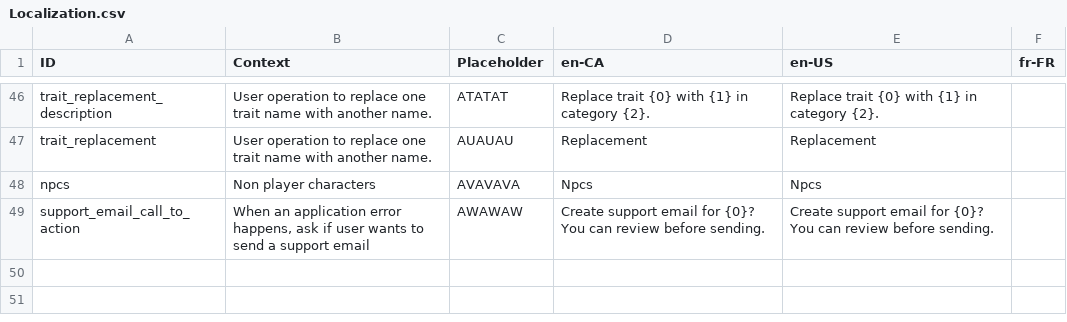
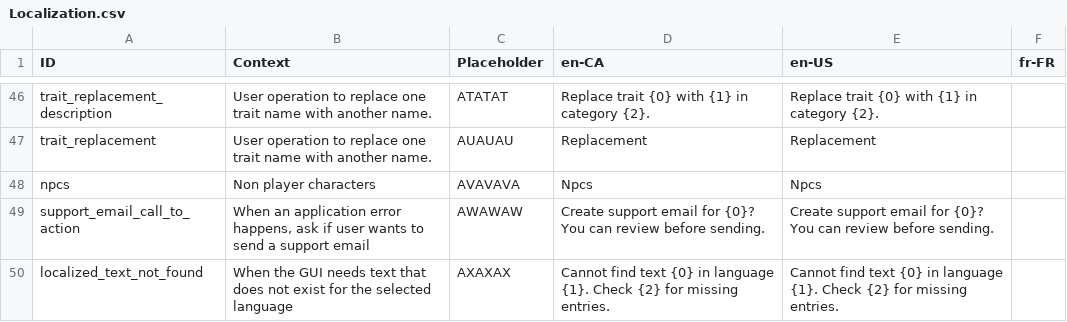
Before and after one commit to MarcusTrenton-Personal/NpcGenerator, a CSV file: NpcGenerator/SourceAssets/Localization.csv, drawn as a sheet; only a part is shown, gaps mark what is left out.

Commit message:
Added localized message that other localized text is missing. If that text is missing too, a backup pop in English is created.

```diff
--- a/NpcGenerator/SourceAssets/Localization.csv
+++ b/NpcGenerator/SourceAssets/Localization.csv
@@ -49 +49,2 @@ npcs	Non player characters	AVAVAVA	Npcs	Npcs
 support_email_call_to_action	When an application error happens, ask if user wants to send a support email	AWAWAW	Create support email for {0}? You can review before sending.	Create support email for {0}? You can review before sending.	
+localized_text_not_found	When the GUI needs text that does not exist for the selected language	AXAXAX	Cannot find text {0} in language {1}. Check {2} for missing entries.	Cannot find text {0} in language {1}. Check {2} for missing entries.	
```
Also changed, not shown: 3 other files.
